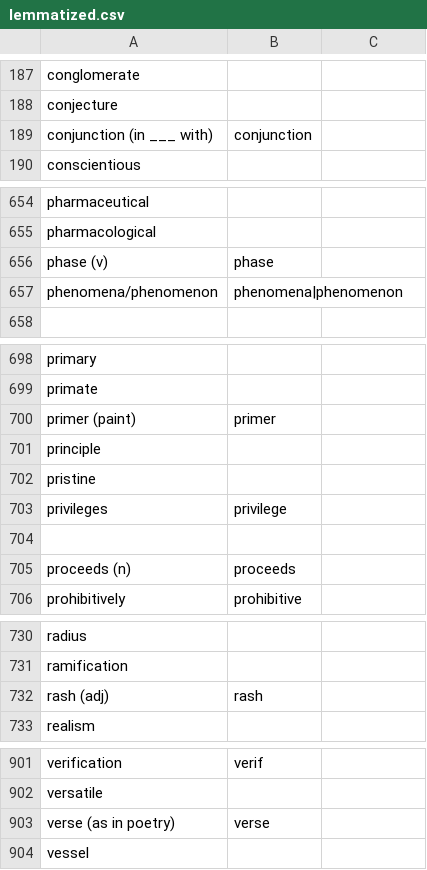
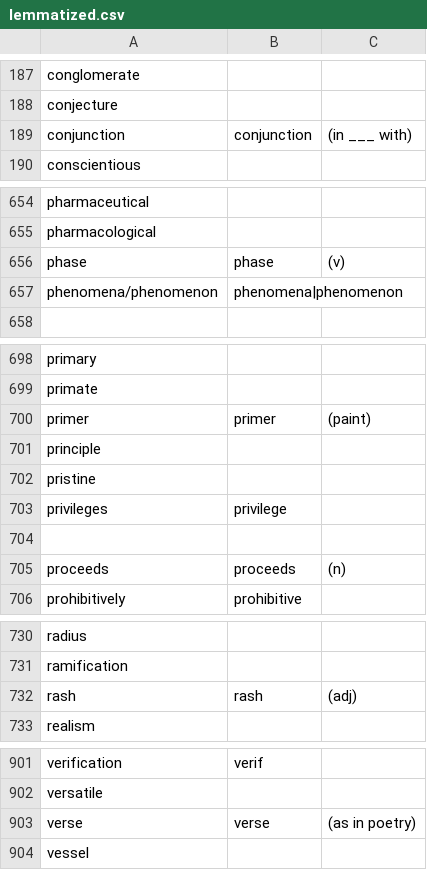
Before and after one commit to janedotx/gutenberg, a CSV file: lemmatized.csv, drawn as a sheet; only a part is shown, gaps mark what is left out; the diff covers the shown part only.

Commit message:
fixed data file so parentheses don't fuck up regular expressions

```diff
--- a/lemmatized.csv
+++ b/lemmatized.csv
@@ -188,3 +188,3 @@
 "conjecture";;
-"conjunction (in ___ with)";"conjunction";
+"conjunction";"conjunction"; (in ___ with)
 "conscientious";;
@@ -655,3 +655,3 @@
 "pharmacological";;
-"phase (v)";"phase";
+"phase";"phase"; (v)
 "phenomena/phenomenon";"phenomena|phenomenon";
@@ -699,3 +699,3 @@
 "primate";;
-"primer (paint)";"primer";
+"primer";"primer"; (paint)
 "principle";;
@@ -704,3 +704,3 @@
 ;;
-"proceeds (n)";"proceeds";
+"proceeds";"proceeds"; (n)
 "prohibitively";"prohibitive";
@@ -731,3 +731,3 @@
 "ramification";;
-"rash (adj)";"rash";
+"rash";"rash"; (adj)
 "realism";;
@@ -902,3 +902,3 @@
 "versatile";;
-"verse (as in poetry)";"verse";
+"verse";"verse"; (as in poetry)
 "vessel";;
```
Also changed, not shown: 1 added row, 1 removed row and 1 edited cell elsewhere in this file, 4 other files.
